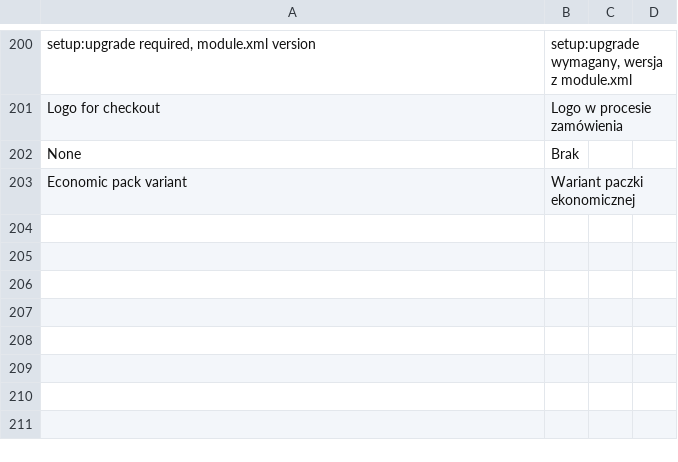
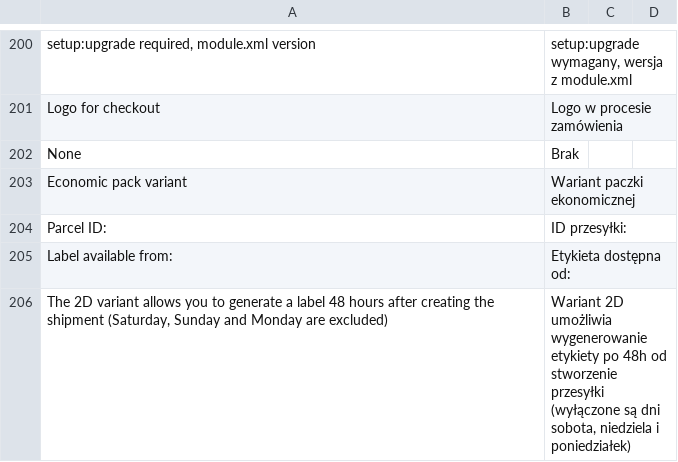
Before and after one commit to InPost-Magento/smartmage_inpost, a CSV file: i18n/pl_PL.csv, drawn as a sheet; only a part is shown, gaps mark what is left out; the diff names each change by its address in the sheet, - before the commit and + after, or states it on an @@ line.

Commit message:
Added better error message for 2D variant. Changed shipping methods titles.

```diff
--- a/i18n/pl_PL.csv
+++ b/i18n/pl_PL.csv
+row 204: Parcel ID: | ID przesyłki:
+row 205: Label available from: | Etykieta dostępna od:
+row 206: The 2D variant allows you to generate a label 48 hours after creating the shipment (Saturday, Sunday and Monday are excluded) | Wariant 2D umożliwia wygenerowanie etykiety po 48h od stworzenie przesyłki (wyłączone są dni sobota, niedziela i poniedziałek)
```
Also changed, not shown: 5 other files.
